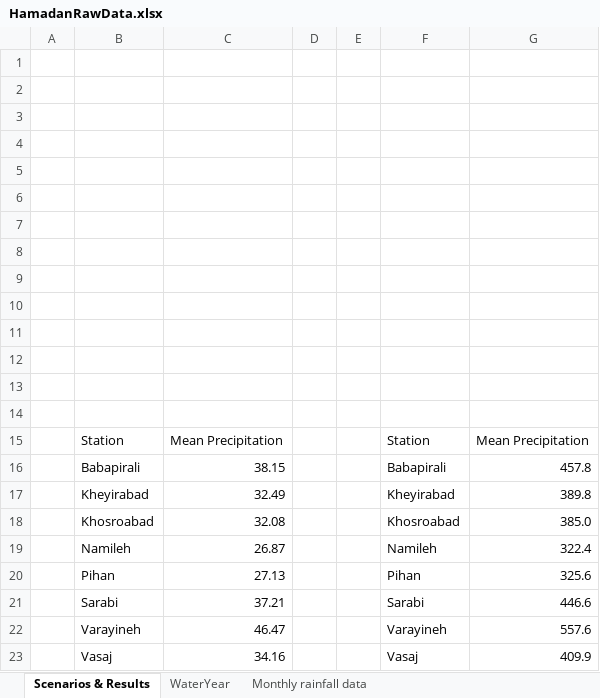
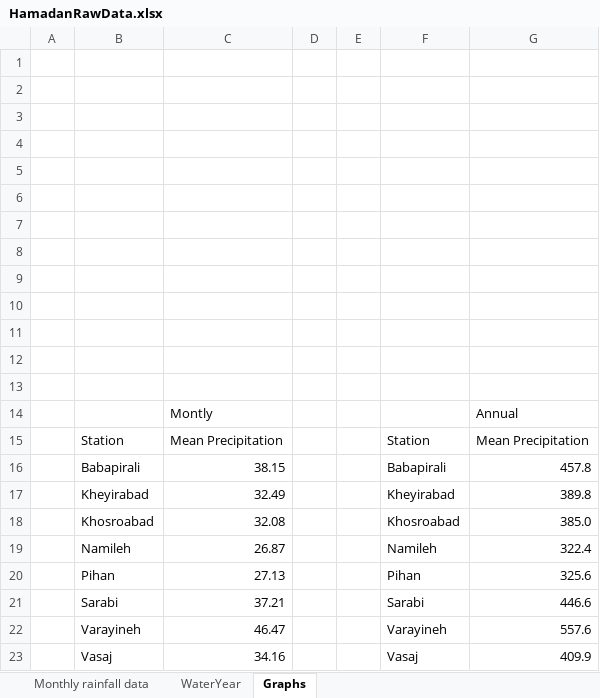
Before and after one commit to Hapaydin/Hamadan, an Excel workbook: HamadanRawData.xlsx, sheet Graphs, drawn as a sheet; values as stored, in another font and other column widths than the file's, no borders; charts and pictures not drawn; the diff names each change by its address in the sheet, - before the commit and + after, or states it on an @@ line.

```diff
--- a/HamadanRawData.xlsx (sheet Graphs)
+++ b/HamadanRawData.xlsx (sheet Graphs)
-sheet tab: Scenarios & Results
+sheet tab: Graphs
@@ sheet tab order changed: Monthly rainfall data | WaterYear | Graphs @@
-row 14: (empty)
+row 14:  |  | Montly |  |  |  | Annual
```
Also changed, not shown: sheet WaterYear, charts or pictures.
